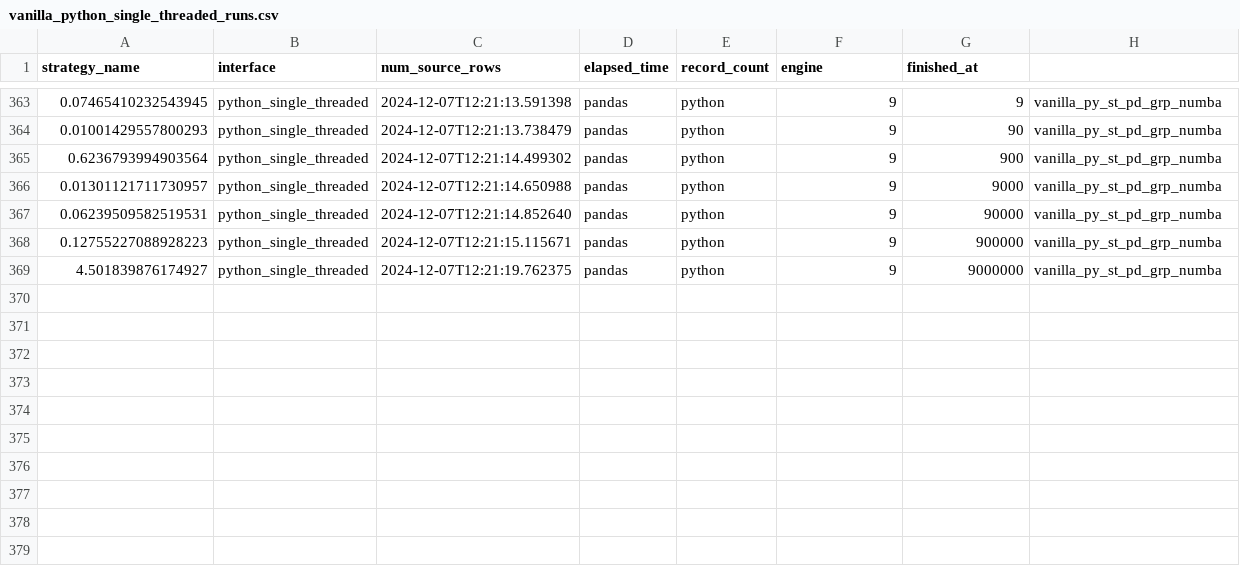
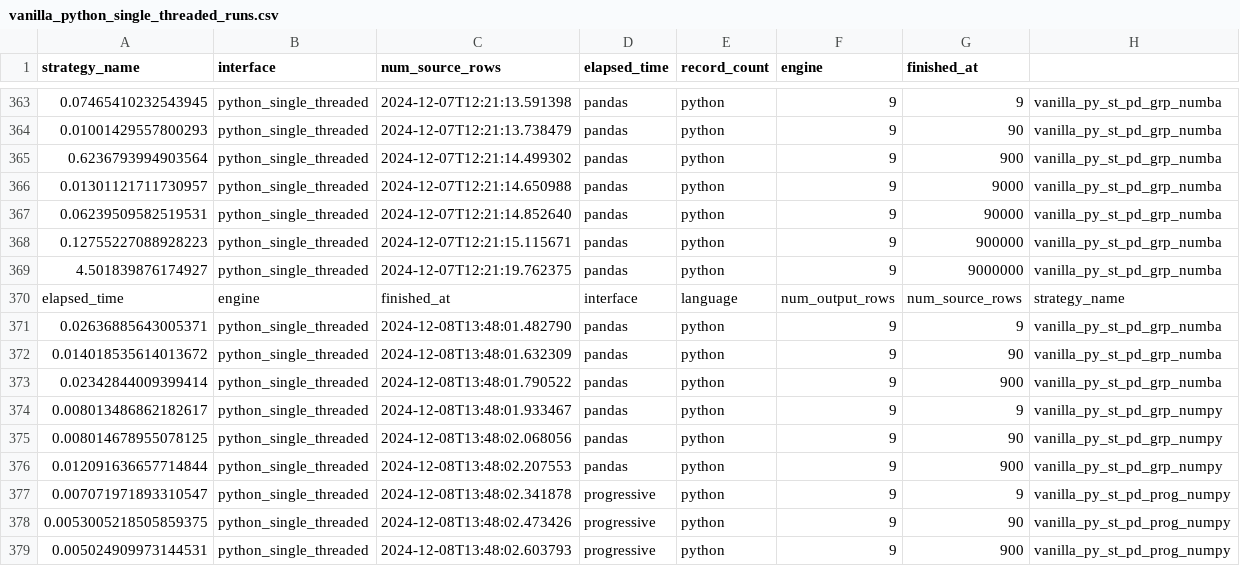
Before and after one commit to StevenDavisTechNotes/SparkAggregationMethods, a CSV file: PythonSingleThreaded/results/vanilla_python_single_threaded_runs.csv, drawn as a sheet; only a part is shown, gaps mark what is left out; the diff names each change by its address in the sheet, - before the commit and + after, or states it on an @@ line.

```diff
--- a/PythonSingleThreaded/results/vanilla_python_single_threaded_runs.csv
+++ b/PythonSingleThreaded/results/vanilla_python_single_threaded_runs.csv
+row 370: elapsed_time | engine | finished_at | interface | language | num_output_rows | num_source_rows | strategy_name
+row 371: 0.02636885643005371 | python_single_threaded | 2024-12-08T13:48:01.482790 | pandas | python | 9 | 9 | vanilla_py_st_pd_grp_numba
+row 372: 0.014018535614013672 | python_single_threaded | 2024-12-08T13:48:01.632309 | pandas | python | 9 | 90 | vanilla_py_st_pd_grp_numba
+row 373: 0.02342844009399414 | python_single_threaded | 2024-12-08T13:48:01.790522 | pandas | python | 9 | 900 | vanilla_py_st_pd_grp_numba
+row 374: 0.008013486862182617 | python_single_threaded | 2024-12-08T13:48:01.933467 | pandas | python | 9 | 9 | vanilla_py_st_pd_grp_numpy
+row 375: 0.008014678955078125 | python_single_threaded | 2024-12-08T13:48:02.068056 | pandas | python | 9 | 90 | vanilla_py_st_pd_grp_numpy
+row 376: 0.012091636657714844 | python_single_threaded | 2024-12-08T13:48:02.207553 | pandas | python | 9 | 900 | vanilla_py_st_pd_grp_numpy
+row 377: 0.007071971893310547 | python_single_threaded | 2024-12-08T13:48:02.341878 | progressive | python | 9 | 9 | vanilla_py_st_pd_prog_numpy
+row 378: 0.0053005218505859375 | python_single_threaded | 2024-12-08T13:48:02.473426 | progressive | python | 9 | 90 | vanilla_py_st_pd_prog_numpy
+row 379: 0.005024909973144531 | python_single_threaded | 2024-12-08T13:48:02.603793 | progressive | python | 9 | 900 | vanilla_py_st_pd_prog_numpy
```
Also changed, not shown: PySpark/results/bi_level_pyspark_runs.csv, PythonSingleThreaded/results/bi_level_python_single_threaded_runs.csv, 12 other files.
